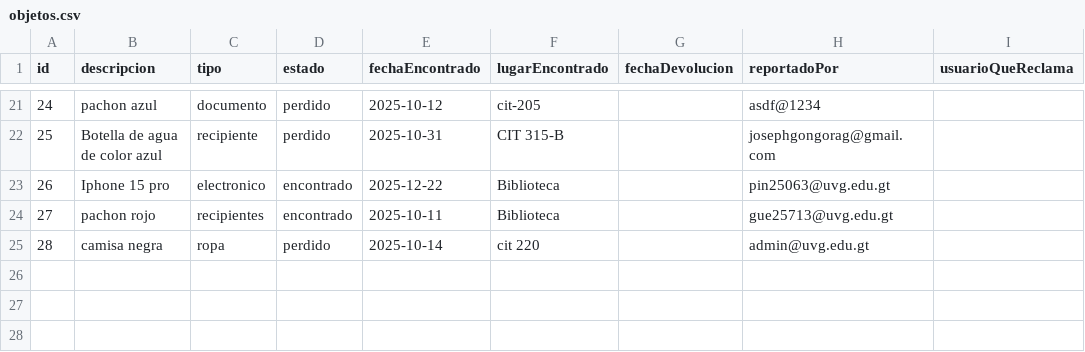
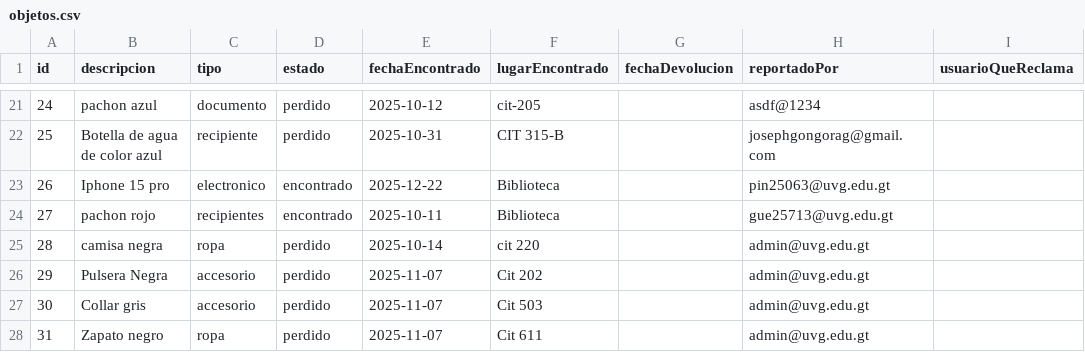
Before and after one commit to MarcoPrera301/LostButFound, a CSV file: Scripts/data/objetos.csv, drawn as a sheet; only a part is shown, gaps mark what is left out.

Commit message:
correcion de errores al registrar un objeto perdido o encontrado

```diff
--- a/Scripts/data/objetos.csv
+++ b/Scripts/data/objetos.csv
@@ -25 +25,4 @@ id,descripcion,tipo,estado,fechaEncontrado,lugarEncontrado,fechaDevolucion,repor
 28,camisa negra,ropa,perdido,2025-10-14,cit 220,,admin@uvg.edu.gt,
+29,Pulsera Negra,accesorio,perdido,2025-11-07,Cit 202,,admin@uvg.edu.gt,
+30,Collar gris,accesorio,perdido,2025-11-07,Cit 503,,admin@uvg.edu.gt,
+31,Zapato negro,ropa,perdido,2025-11-07,Cit 611,,admin@uvg.edu.gt,
```
Also changed, not shown: 2 other files.
